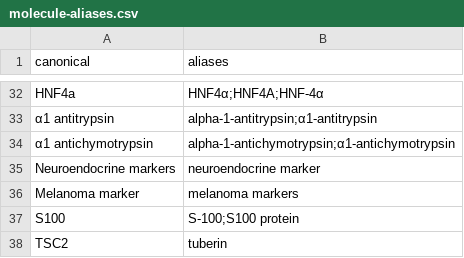
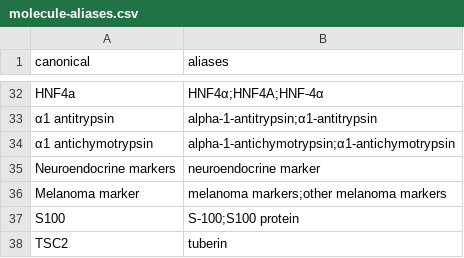
Before and after one commit to vdslab/evicoDB, a CSV file: annotator/molecule-aliases.csv, drawn as a sheet; only a part is shown, gaps mark what is left out.

Commit message:
fix(annotator): add other melanoma markers alias

```diff
--- a/annotator/molecule-aliases.csv
+++ b/annotator/molecule-aliases.csv
@@ -35,3 +35,3 @@ HNF4a,HNF4α;HNF4A;HNF-4α
 Neuroendocrine markers,neuroendocrine marker
-Melanoma marker,melanoma markers
+Melanoma marker,melanoma markers;other melanoma markers
 S100,S-100;S100 protein
```
